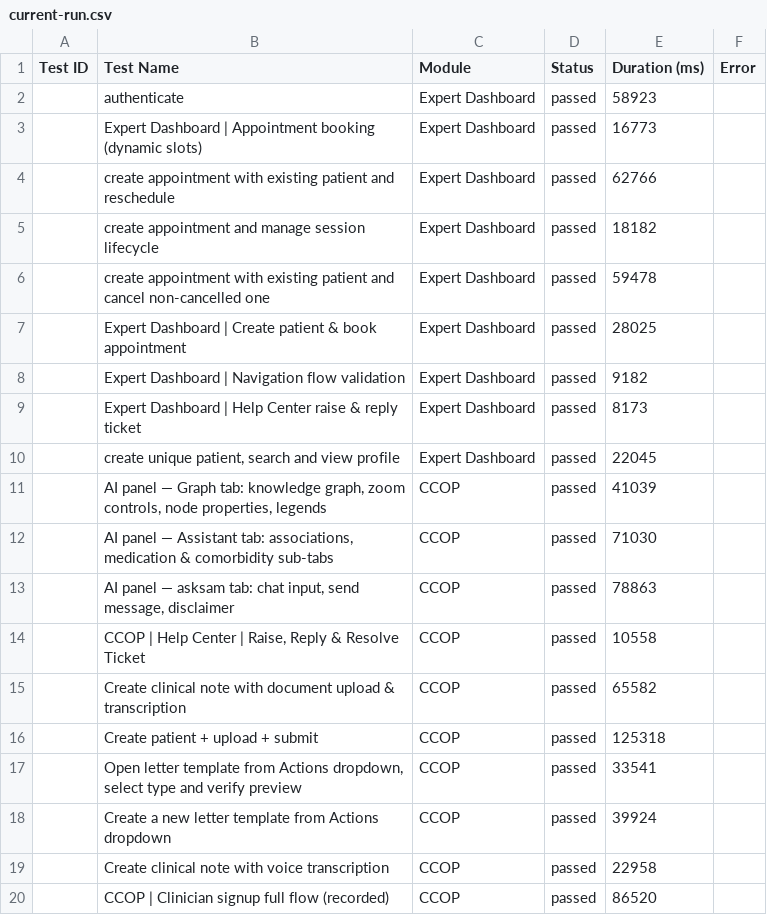
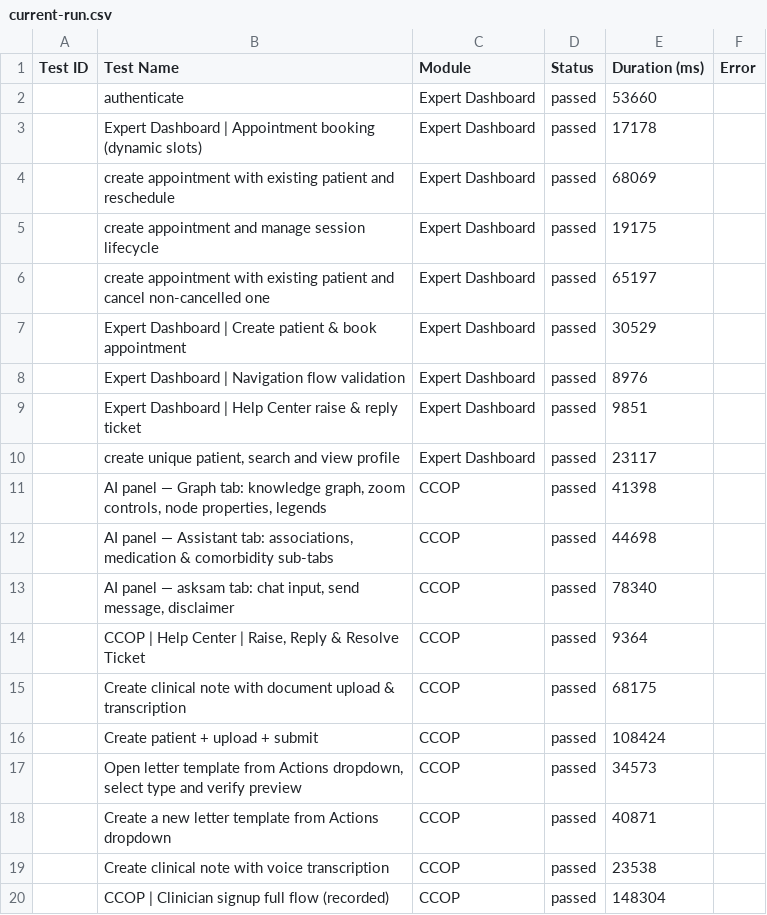
Before and after one commit to saira-uwc/asksam-automation-new, a CSV file: docs/exports/current-run.csv, drawn as a sheet.

```diff
--- a/docs/exports/current-run.csv
+++ b/docs/exports/current-run.csv
@@ -1,20 +1,20 @@
 Test ID,Test Name,Module,Status,Duration (ms),Error
-"","authenticate","Expert Dashboard","passed",58923,""
-"","Expert Dashboard | Appointment booking (dynamic slots)","Expert Dashboard","passed",16773,""
-"","create appointment with existing patient and reschedule","Expert Dashboard","passed",62766,""
-"","create appointment and manage session lifecycle","Expert Dashboard","passed",18182,""
-"","create appointment with existing patient and cancel non-cancelled one","Expert Dashboard","passed",59478,""
-"","Expert Dashboard | Create patient & book appointment","Expert Dashboard","passed",28025,""
-"","Expert Dashboard | Navigation flow validation","Expert Dashboard","passed",9182,""
-"","Expert Dashboard | Help Center raise & reply ticket","Expert Dashboard","passed",8173,""
-"","create unique patient, search and view profile","Expert Dashboard","passed",22045,""
-"","AI panel — Graph tab: knowledge graph, zoom controls, node properties, legends","CCOP","passed",41039,""
-"","AI panel — Assistant tab: associations, medication & comorbidity sub-tabs","CCOP","passed",71030,""
-"","AI panel — asksam tab: chat input, send message, disclaimer","CCOP","passed",78863,""
-"","CCOP | Help Center | Raise, Reply & Resolve Ticket","CCOP","passed",10558,""
-"","Create clinical note with document upload & transcription","CCOP","passed",65582,""
-"","Create patient + upload + submit","CCOP","passed",125318,""
-"","Open letter template from Actions dropdown, select type and verify preview","CCOP","passed",33541,""
-"","Create a new letter template from Actions dropdown","CCOP","passed",39924,""
-"","Create clinical note with voice transcription","CCOP","passed",22958,""
-"","CCOP | Clinician signup full flow (recorded)","CCOP","passed",86520,""
+"","authenticate","Expert Dashboard","passed",53660,""
+"","Expert Dashboard | Appointment booking (dynamic slots)","Expert Dashboard","passed",17178,""
+"","create appointment with existing patient and reschedule","Expert Dashboard","passed",68069,""
+"","create appointment and manage session lifecycle","Expert Dashboard","passed",19175,""
+"","create appointment with existing patient and cancel non-cancelled one","Expert Dashboard","passed",65197,""
+"","Expert Dashboard | Create patient & book appointment","Expert Dashboard","passed",30529,""
+"","Expert Dashboard | Navigation flow validation","Expert Dashboard","passed",8976,""
+"","Expert Dashboard | Help Center raise & reply ticket","Expert Dashboard","passed",9851,""
+"","create unique patient, search and view profile","Expert Dashboard","passed",23117,""
+"","AI panel — Graph tab: knowledge graph, zoom controls, node properties, legends","CCOP","passed",41398,""
+"","AI panel — Assistant tab: associations, medication & comorbidity sub-tabs","CCOP","passed",44698,""
+"","AI panel — asksam tab: chat input, send message, disclaimer","CCOP","passed",78340,""
+"","CCOP | Help Center | Raise, Reply & Resolve Ticket","CCOP","passed",9364,""
+"","Create clinical note with document upload & transcription","CCOP","passed",68175,""
+"","Create patient + upload + submit","CCOP","passed",108424,""
+"","Open letter template from Actions dropdown, select type and verify preview","CCOP","passed",34573,""
+"","Create a new letter template from Actions dropdown","CCOP","passed",40871,""
+"","Create clinical note with voice transcription","CCOP","passed",23538,""
+"","CCOP | Clinician signup full flow (recorded)","CCOP","passed",148304,""
```
Also changed, not shown: docs/exports/all-runs-summary.csv, 3 other files.
